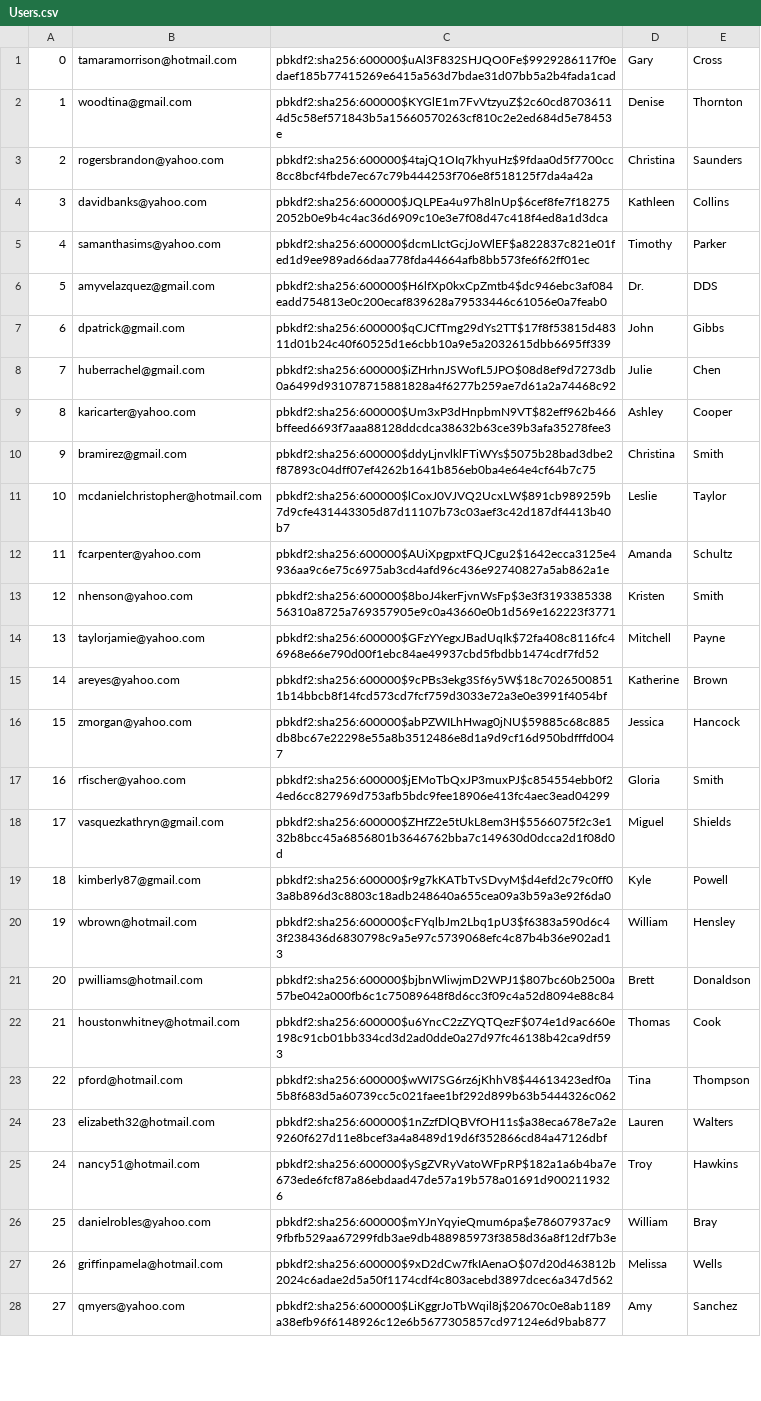
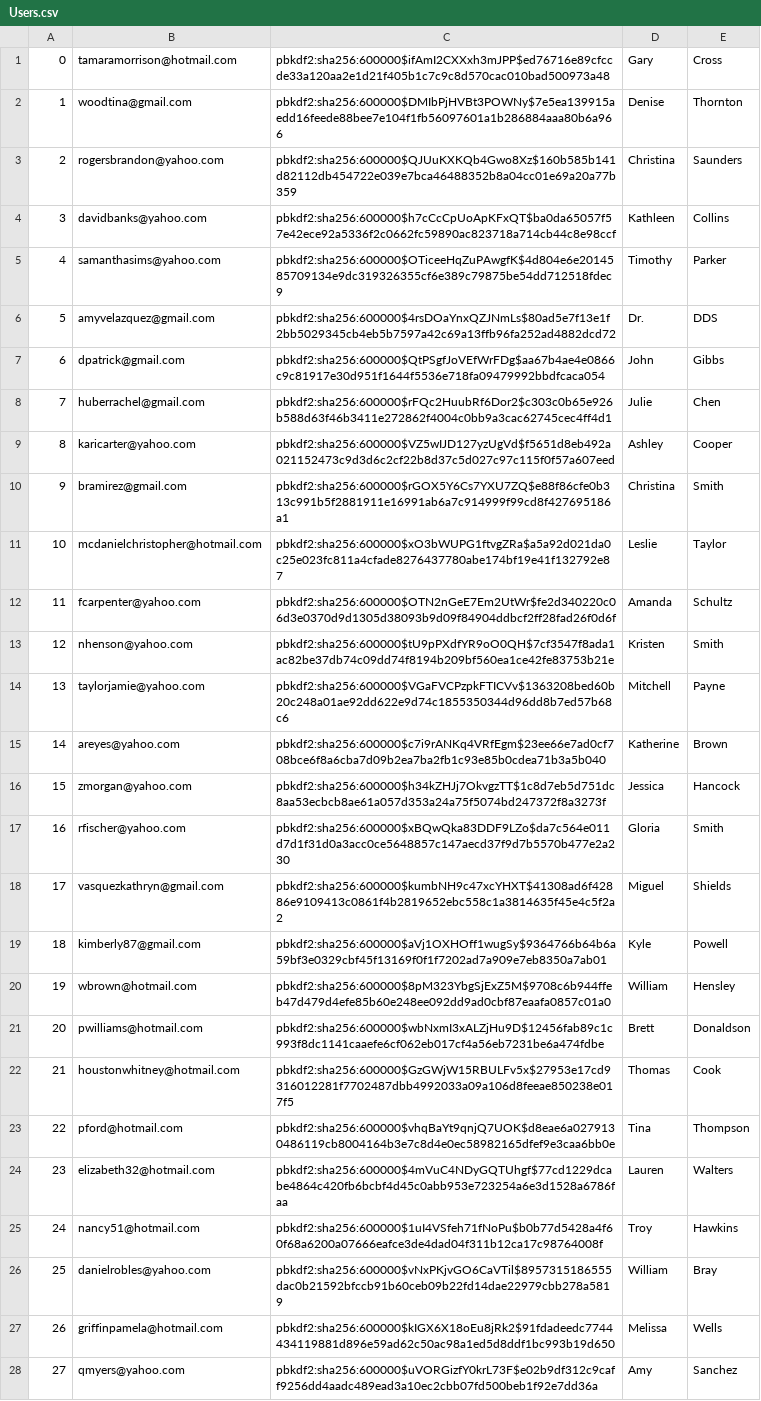
Before and after one commit to tossinramen/mini-amazon, a CSV file: db/generated/Users.csv, drawn as a sheet; only a part is shown; the diff covers the shown part only; the diff names each change by its address in the sheet, - before the commit and + after, or states it on an @@ line.

```diff
--- a/db/generated/Users.csv
+++ b/db/generated/Users.csv
-C1: pbkdf2:sha256:600000$uAl3F832SHJQO0Fe$9929286117f0edaef185b77415269e6415a563d7bdae31d07bb5a2b4fada1cad
+C1: pbkdf2:sha256:600000$ifAmI2CXXxh3mJPP$ed76716e89cfccde33a120aa2e1d21f405b1c7c9c8d570cac010bad500973a48
-C2: pbkdf2:sha256:600000$KYGlE1m7FvVtzyuZ$2c60cd87036114d5c58ef571843b5a15660570263cf810c2e2ed684d5e78453e
+C2: pbkdf2:sha256:600000$DMIbPjHVBt3POWNy$7e5ea139915aedd16feede88bee7e104f1fb56097601a1b286884aaa80b6a966
-C3: pbkdf2:sha256:600000$4tajQ1OIq7khyuHz$9fdaa0d5f7700cc8cc8bcf4fbde7ec67c79b444253f706e8f518125f7da4a42a
+C3: pbkdf2:sha256:600000$QJUuKXKQb4Gwo8Xz$160b585b141d82112db454722e039e7bca46488352b8a04cc01e69a20a77b359
-C4: pbkdf2:sha256:600000$JQLPEa4u97h8lnUp$6cef8fe7f182752052b0e9b4c4ac36d6909c10e3e7f08d47c418f4ed8a1d3dca
+C4: pbkdf2:sha256:600000$h7cCcCpUoApKFxQT$ba0da65057f57e42ece92a5336f2c0662fc59890ac823718a714cb44c8e98ccf
-C5: pbkdf2:sha256:600000$dcmLIctGcjJoWlEF$a822837c821e01fed1d9ee989ad66daa778fda44664afb8bb573fe6f62ff01ec
+C5: pbkdf2:sha256:600000$OTiceeHqZuPAwgfK$4d804e6e2014585709134e9dc319326355cf6e389c79875be54dd712518fdec9
-C6: pbkdf2:sha256:600000$H6lfXp0kxCpZmtb4$dc946ebc3af084eadd754813e0c200ecaf839628a79533446c61056e0a7feab0
+C6: pbkdf2:sha256:600000$4rsDOaYnxQZJNmLs$80ad5e7f13e1f2bb5029345cb4eb5b7597a42c69a13ffb96fa252ad4882dcd72
-C7: pbkdf2:sha256:600000$qCJCfTmg29dYs2TT$17f8f53815d48311d01b24c40f60525d1e6cbb10a9e5a2032615dbb6695ff339
+C7: pbkdf2:sha256:600000$QtPSgfJoVEfWrFDg$aa67b4ae4e0866c9c81917e30d951f1644f5536e718fa09479992bbdfcaca054
-C8: pbkdf2:sha256:600000$iZHrhnJSWofL5JPO$08d8ef9d7273db0a6499d931078715881828a4f6277b259ae7d61a2a74468c92
+C8: pbkdf2:sha256:600000$rFQc2HuubRf6Dor2$c303c0b65e926b588d63f46b3411e272862f4004c0bb9a3cac62745cec4ff4d1
-C9: pbkdf2:sha256:600000$Um3xP3dHnpbmN9VT$82eff962b466bffeed6693f7aaa88128ddcdca38632b63ce39b3afa35278fee3
+C9: pbkdf2:sha256:600000$VZ5wIJD127yzUgVd$f5651d8eb492a021152473c9d3d6c2cf22b8d37c5d027c97c115f0f57a607eed
-C10: pbkdf2:sha256:600000$ddyLjnvlklFTiWYs$5075b28bad3dbe2f87893c04dff07ef4262b1641b856eb0ba4e64e4cf64b7c75
+C10: pbkdf2:sha256:600000$rGOX5Y6Cs7YXU7ZQ$e88f86cfe0b313c991b5f2881911e16991ab6a7c914999f99cd8f427695186a1
-C11: pbkdf2:sha256:600000$lCoxJ0VJVQ2UcxLW$891cb989259b7d9cfe431443305d87d11107b73c03aef3c42d187df4413b40b7
+C11: pbkdf2:sha256:600000$xO3bWUPG1ftvgZRa$a5a92d021da0c25e023fc811a4cfade8276437780abe174bf19e41f132792e87
-C12: pbkdf2:sha256:600000$AUiXpgpxtFQJCgu2$1642ecca3125e4936aa9c6e75c6975ab3cd4afd96c436e92740827a5ab862a1e
+C12: pbkdf2:sha256:600000$OTN2nGeE7Em2UtWr$fe2d340220c06d3e0370d9d1305d38093b9d09f84904ddbcf2ff28fad26f0d6f
-C13: pbkdf2:sha256:600000$8boJ4kerFjvnWsFp$3e3f319338533856310a8725a769357905e9c0a43660e0b1d569e162223f3771
+C13: pbkdf2:sha256:600000$tU9pPXdfYR9oO0QH$7cf3547f8ada1ac82be37db74c09dd74f8194b209bf560ea1ce42fe83753b21e
-C14: pbkdf2:sha256:600000$GFzYYegxJBadUqIk$72fa408c8116fc46968e66e790d00f1ebc84ae49937cbd5fbdbb1474cdf7fd52
+C14: pbkdf2:sha256:600000$VGaFVCPzpkFTICVv$1363208bed60b20c248a01ae92dd622e9d74c1855350344d96dd8b7ed57b68c6
-C15: pbkdf2:sha256:600000$9cPBs3ekg3Sf6y5W$18c70265008511b14bbcb8f14fcd573cd7fcf759d3033e72a3e0e3991f4054bf
+C15: pbkdf2:sha256:600000$c7i9rANKq4VRfEgm$23ee66e7ad0cf708bce6f8a6cba7d09b2ea7ba2fb1c93e85b0cdea71b3a5b040
-C16: pbkdf2:sha256:600000$abPZWILhHwag0jNU$59885c68c885db8bc67e22298e55a8b3512486e8d1a9d9cf16d950bdfffd0047
+C16: pbkdf2:sha256:600000$h34kZHJj7OkvgzTT$1c8d7eb5d751dc8aa53ecbcb8ae61a057d353a24a75f5074bd247372f8a3273f
-C17: pbkdf2:sha256:600000$jEMoTbQxJP3muxPJ$c854554ebb0f24ed6cc827969d753afb5bdc9fee18906e413fc4aec3ead04299
+C17: pbkdf2:sha256:600000$xBQwQka83DDF9LZo$da7c564e011d7d1f31d0a3acc0ce5648857c147aecd37f9d7b5570b477e2a230
-C18: pbkdf2:sha256:600000$ZHfZ2e5tUkL8em3H$5566075f2c3e132b8bcc45a6856801b3646762bba7c149630d0dcca2d1f08d0d
+C18: pbkdf2:sha256:600000$kumbNH9c47xcYHXT$41308ad6f42886e9109413c0861f4b2819652ebc558c1a3814635f45e4c5f2a2
-C19: pbkdf2:sha256:600000$r9g7kKATbTvSDvyM$d4efd2c79c0ff03a8b896d3c8803c18adb248640a655cea09a3b59a3e92f6da0
+C19: pbkdf2:sha256:600000$aVj1OXHOff1wugSy$9364766b64b6a59bf3e0329cbf45f13169f0f1f7202ad7a909e7eb8350a7ab01
-C20: pbkdf2:sha256:600000$cFYqlbJm2Lbq1pU3$f6383a590d6c43f238436d6830798c9a5e97c5739068efc4c87b4b36e902ad13
+C20: pbkdf2:sha256:600000$8pM323YbgSjExZ5M$9708c6b944ffeb47d479d4efe85b60e248ee092dd9ad0cbf87eaafa0857c01a0
-C21: pbkdf2:sha256:600000$bjbnWliwjmD2WPJ1$807bc60b2500a57be042a000fb6c1c75089648f8d6cc3f09c4a52d8094e88c84
+C21: pbkdf2:sha256:600000$wbNxmI3xALZjHu9D$12456fab89c1c993f8dc1141caaefe6cf062eb017cf4a56eb7231be6a474fdbe
-C22: pbkdf2:sha256:600000$u6YncC2zZYQTQezF$074e1d9ac660e198c91cb01bb334cd3d2ad0dde0a27d97fc46138b42ca9df593
+C22: pbkdf2:sha256:600000$GzGWjW15RBULFv5x$27953e17cd9316012281f7702487dbb4992033a09a106d8feeae850238e017f5
-C23: pbkdf2:sha256:600000$wWI7SG6rz6jKhhV8$44613423edf0a5b8f683d5a60739cc5c021faee1bf292d899b63b5444326c062
+C23: pbkdf2:sha256:600000$vhqBaYt9qnjQ7UOK$d8eae6a0279130486119cb8004164b3e7c8d4e0ec58982165dfef9e3caa6bb0e
-C24: pbkdf2:sha256:600000$1nZzfDlQBVfOH11s$a38eca678e7a2e9260f627d11e8bcef3a4a8489d19d6f352866cd84a47126dbf
+C24: pbkdf2:sha256:600000$4mVuC4NDyGQTUhgf$77cd1229dcabe4864c420fb6bcbf4d45c0abb953e723254a6e3d1528a6786faa
-C25: pbkdf2:sha256:600000$ySgZVRyVatoWFpRP$182a1a6b4ba7e673ede6fcf87a86ebdaad47de57a19b578a01691d9002119326
+C25: pbkdf2:sha256:600000$1uI4VSfeh71fNoPu$b0b77d5428a4f60f68a6200a07666eafce3de4dad04f311b12ca17c98764008f
-C26: pbkdf2:sha256:600000$mYJnYqyieQmum6pa$e78607937ac99fbfb529aa67299fdb3ae9db488985973f3858d36a8f12df7b3e
+C26: pbkdf2:sha256:600000$vNxPKjvGO6CaVTil$8957315186555dac0b21592bfccb91b60ceb09b22fd14dae22979cbb278a5819
-C27: pbkdf2:sha256:600000$9xD2dCw7fkIAenaO$07d20d463812b2024c6adae2d5a50f1174cdf4c803acebd3897dcec6a347d562
+C27: pbkdf2:sha256:600000$kIGX6X18oEu8jRk2$91fdadeedc7744434119881d896e59ad62c50ac98a1ed5d8ddf1bc993b19d650
-C28: pbkdf2:sha256:600000$LiKggrJoTbWqil8j$20670c0e8ab1189a38efb96f6148926c12e6b5677305857cd97124e6d9bab877
+C28: pbkdf2:sha256:600000$uVORGizfY0krL73F$e02b9df312c9caff9256dd4aadc489ead3a10ec2cbb07fd500beb1f92e7dd36a
```
Also changed, not shown: 72 edited cells elsewhere in this file, db/generated/Purchases.csv, 9 other files.
